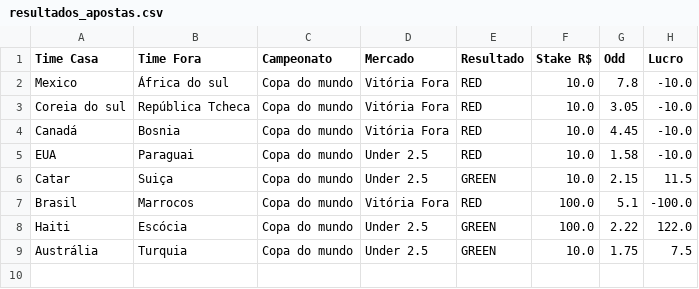
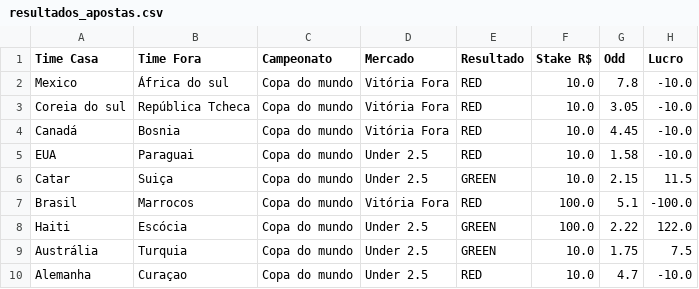
Before and after one commit to Sabonete190/bot-copa-do-mundo, a CSV file: resultados_apostas.csv, drawn as a sheet; the diff names each change by its address in the sheet, - before the commit and + after, or states it on an @@ line.

Commit message:
Atualizando resultados_apostas.csv

```diff
--- a/resultados_apostas.csv
+++ b/resultados_apostas.csv
+row 10: Alemanha | Curaçao | Copa do mundo | Under 2.5 | RED | 10.0 | 4.7 | -10.0
```
